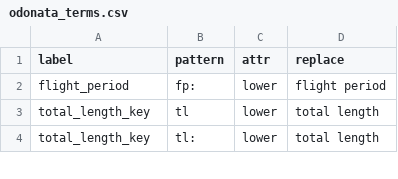
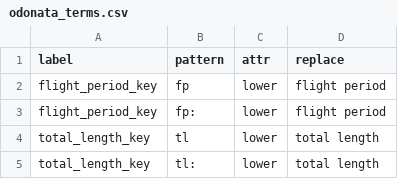
Before and after one commit to rafelafrance/traiter_odonata, a CSV file: src/vocabulary/odonata_terms.csv, drawn as a sheet; only a part is shown.

```diff
--- a/src/vocabulary/odonata_terms.csv
+++ b/src/vocabulary/odonata_terms.csv
@@ -1,3 +1,4 @@
 label,pattern,attr,replace
-flight_period,fp:,lower,flight period
+flight_period_key,fp,lower,flight period
+flight_period_key,fp:,lower,flight period
 total_length_key,tl,lower,total length
```
Also changed, not shown: 25 other files.
